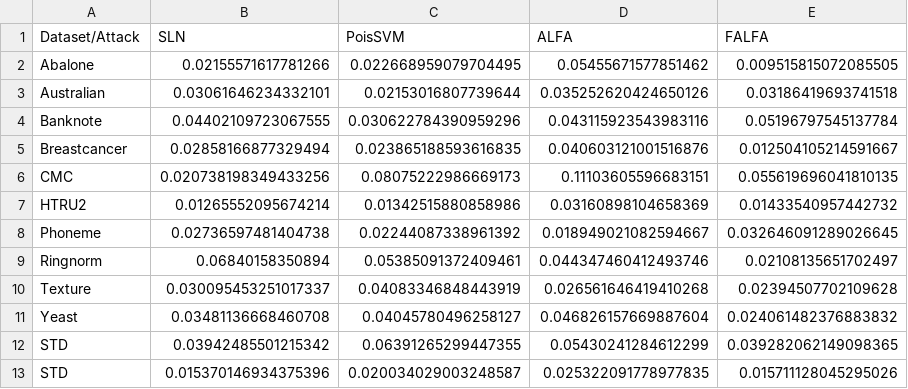
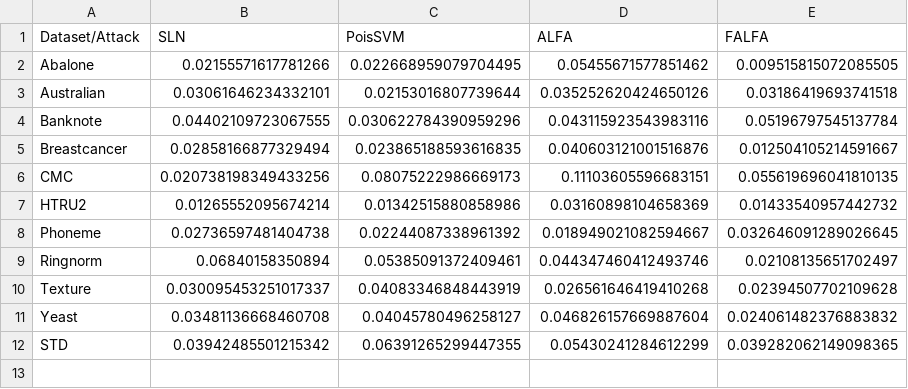
Before and after one commit to changx03/diva-data-poisoning, a CSV file: results_plot/real_rmse_pivot_std.csv, drawn as a sheet.

```diff
--- a/results_plot/real_rmse_pivot_std.csv
+++ b/results_plot/real_rmse_pivot_std.csv
@@ -12,2 +12 @@ Yeast,0.03481136668460708,0.04045780496258127,0.046826157669887604,0.02406148237
 STD,0.03942485501215342,0.06391265299447355,0.05430241284612299,0.039282062149098365
-STD,0.015370146934375396,0.020034029003248587,0.025322091778977835,0.015711128045295026
```
Also changed, not shown: results_plot/real_rmse_pivot_mean.csv, 1 other file.
